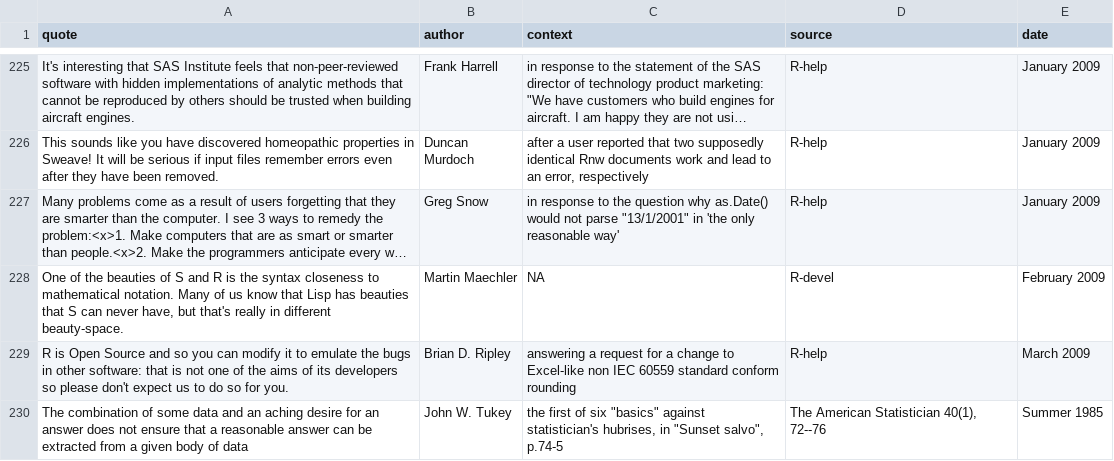
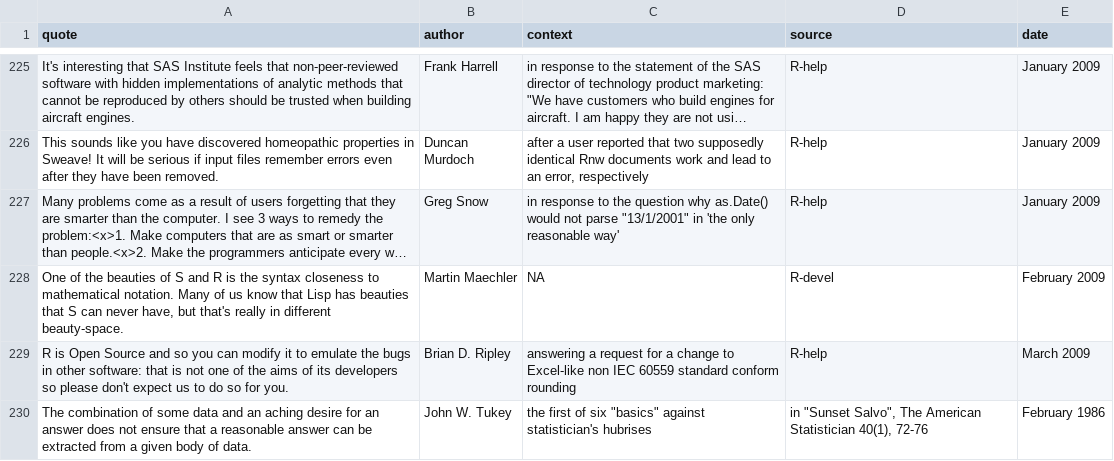
Before and after one commit to r-forge/fortunes, a CSV file: pkg/inst/fortunes/fortunes.csv, drawn as a sheet; only a part is shown, gaps mark what is left out; long unchanged cells end in ….

Commit message:
some touch-ups to Tukey fortune
git-svn-id: svn://svn.r-forge.r-project.org/svnroot/fortunes@260 edb9625f-4e0d-4859-8d74-9fd3b1da38cb

```diff
--- a/pkg/inst/fortunes/fortunes.csv
+++ b/pkg/inst/fortunes/fortunes.csv
@@ -229,2 +229,2 @@ One of the beauties of S and R is the syntax closeness to  mathematical notation
 R is Open Source and so you can modify it to emulate the bugs in other software: that is not one of the aims of its developers so please don't expect us to do so for you.;Brian D. Ripley;answering a request for a change to Excel-like non IEC 60559 standard conform rounding;R-help;March 2009
-The combination of some data and an aching desire for an answer does not ensure that a reasonable answer can be extracted from a given body of data;John W. Tukey;the first of six "basics" against statistician's hubrises, in "Sunset salvo", p.74-5; The American Statistician 40(1), 72--76;Summer 1985
+The combination of some data and an aching desire for an answer does not ensure that a reasonable answer can be extracted from a given body of data.;John W. Tukey;"the first of six ""basics"" against statistician's hubrises";"in ""Sunset Salvo"", The American Statistician 40(1), 72-76";February 1986
```
